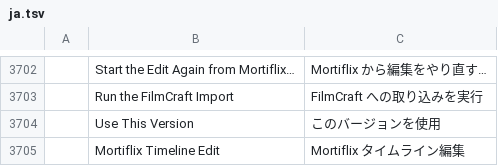
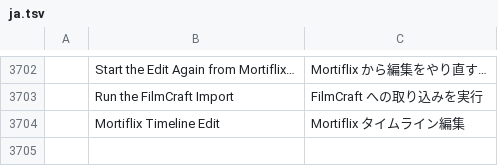
Before and after one commit to GTKottman/mortiflix-music-oss, a TSV file: crates/ui-egui/src/i18n/ja.tsv, drawn as a sheet; only a part is shown, gaps mark what is left out; the diff names each change by its address in the sheet, - before the commit and + after, or states it on an @@ line.

```diff
--- a/crates/ui-egui/src/i18n/ja.tsv
+++ b/crates/ui-egui/src/i18n/ja.tsv
-row 3704:  | Use This Version | このバージョンを使用
```
Also changed, not shown: crates/ui-egui/src/i18n/es.tsv.
